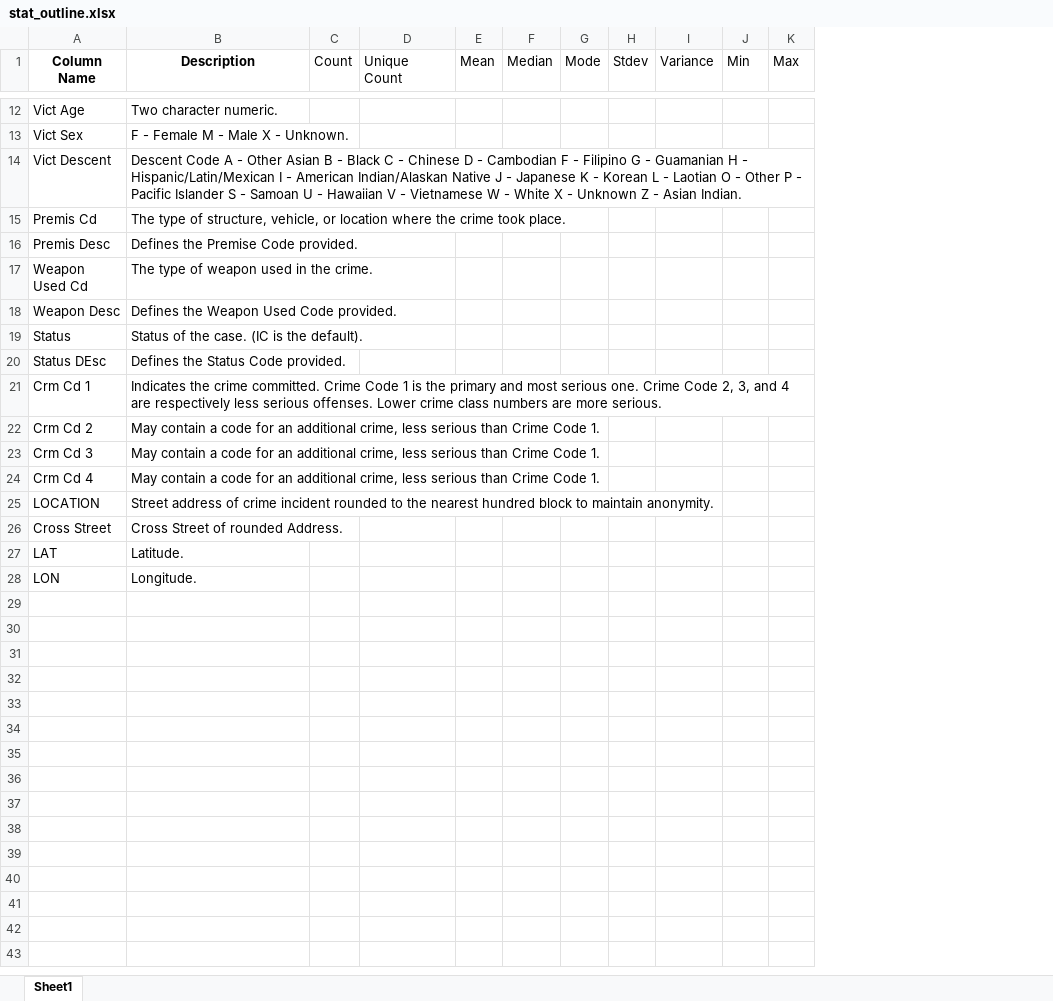
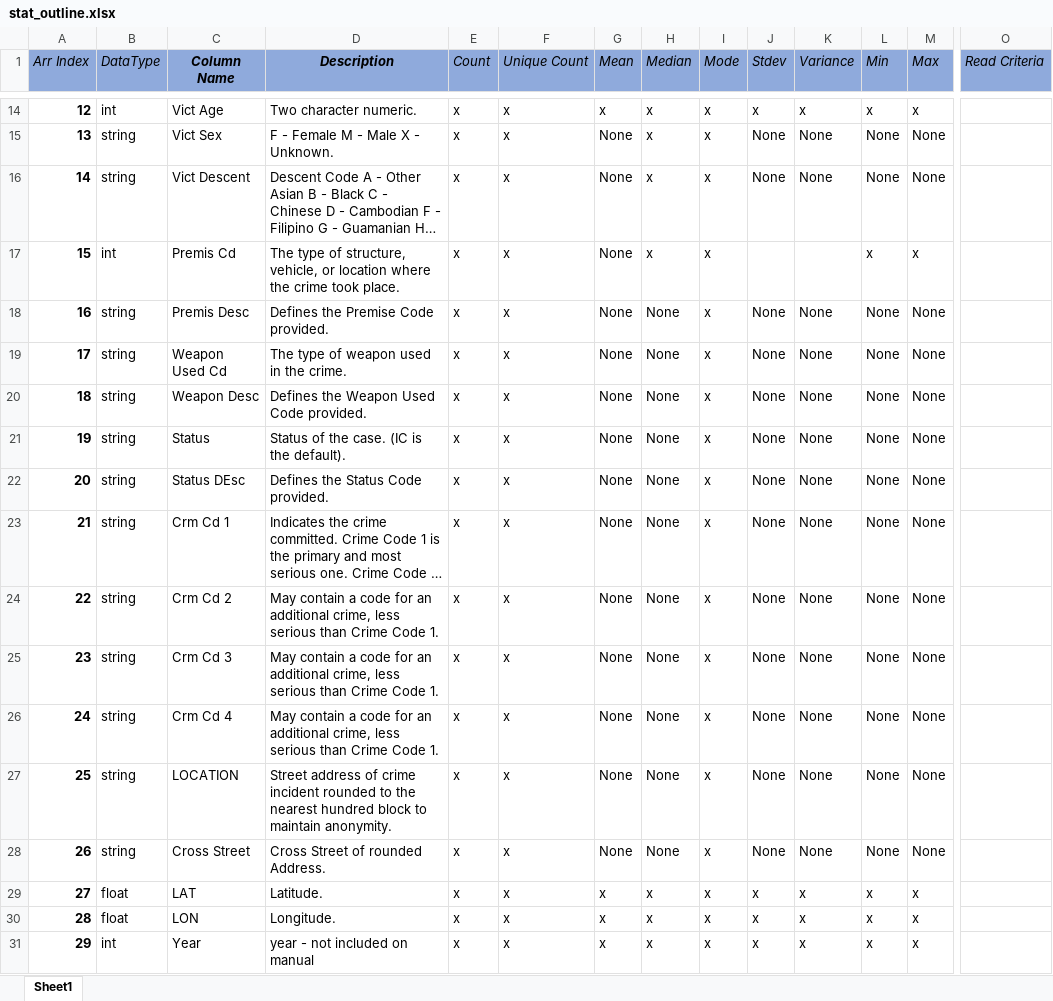
Before and after one commit to kauschie/CMPS3500Proj, an Excel workbook: stat_outline.xlsx, sheet Sheet1, drawn as a sheet; only a part is shown, gaps mark what is left out; long unchanged cells end in …; values as stored, in another font and other column widths than the file's, no borders; addresses are those after the commit; rows hold the shown columns only; the diff covers the shown part only; the diff names each change by its address in the sheet, - before the commit and + after, or states it on an @@ line.

```diff
--- a/stat_outline.xlsx (sheet Sheet1)
+++ b/stat_outline.xlsx (sheet Sheet1)
+column A (Arr Index), rows 14-30: 12 | 13 | 14 | 15 | 16 | 17 | 18 | 19 | 20 | 21 | 22 | 23 | 24 | 25 | 26 | 27 | 28
+column B (DataType), rows 14-30: int | string | string | int | string | string | string | string | string | string | string | string | string | string | string | float | float
+column O (Read Criteria), empty
@@ C1:M1 fill: none → #8FAADC, italic: off → on @@
-E14:E30 (Count): (empty)
+E14:E30 (Count): x
-F14:F30 (Unique Count): (empty)
+F14:F30 (Unique Count): x
-G14 (Mean): (empty)
+G14 (Mean): x
-H14:H17 (Median): (empty)
+H14:H17 (Median): x
-I14:I30 (Mode): (empty)
+I14:I30 (Mode): x
-J14 (Stdev): (empty)
+J14 (Stdev): x
-K14 (Variance): (empty)
+K14 (Variance): x
-L14 (Min): (empty)
+L14 (Min): x
-M14 (Max): (empty)
+M14 (Max): x
-G15:G28 (Mean): (empty)
+G15:G28 (Mean): None
-J15:J16 (Stdev): (empty)
+J15:J16 (Stdev): None
-K15:K16 (Variance): (empty)
+K15:K16 (Variance): None
-L15:L16 (Min): (empty)
+L15:L16 (Min): None
-M15:M16 (Max): (empty)
+M15:M16 (Max): None
-L17 (Min): (empty)
+L17 (Min): x
-M17 (Max): (empty)
+M17 (Max): x
-H18:H28 (Median): (empty)
+H18:H28 (Median): None
-J18:J28 (Stdev): (empty)
+J18:J28 (Stdev): None
-K18:K28 (Variance): (empty)
+K18:K28 (Variance): None
-L18:L28 (Min): (empty)
+L18:L28 (Min): None
-M18:M28 (Max): (empty)
+M18:M28 (Max): None
-G29:G30 (Mean): (empty)
+G29:G30 (Mean): x
-H29:H30 (Median): (empty)
+H29:H30 (Median): x
-J29:J30 (Stdev): (empty)
+J29:J30 (Stdev): x
-K29:K30 (Variance): (empty)
+K29:K30 (Variance): x
-L29:L30 (Min): (empty)
+L29:L30 (Min): x
-M29:M30 (Max): (empty)
+M29:M30 (Max): x
+row 31: 29 | int | Year | year - not included on manual | x | x | x | x | x | x | x | x | x
```
Also changed, not shown: 2 added rows, 1 added column and 84 edited cells elsewhere in this sheet.
